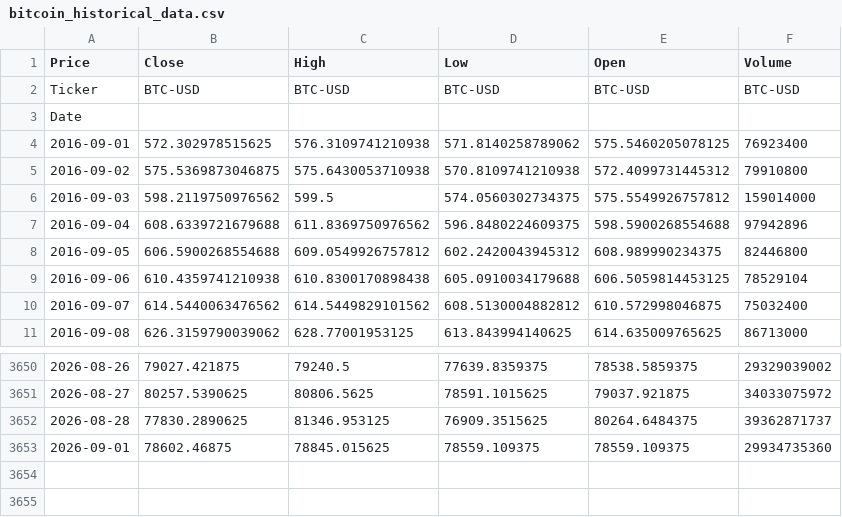
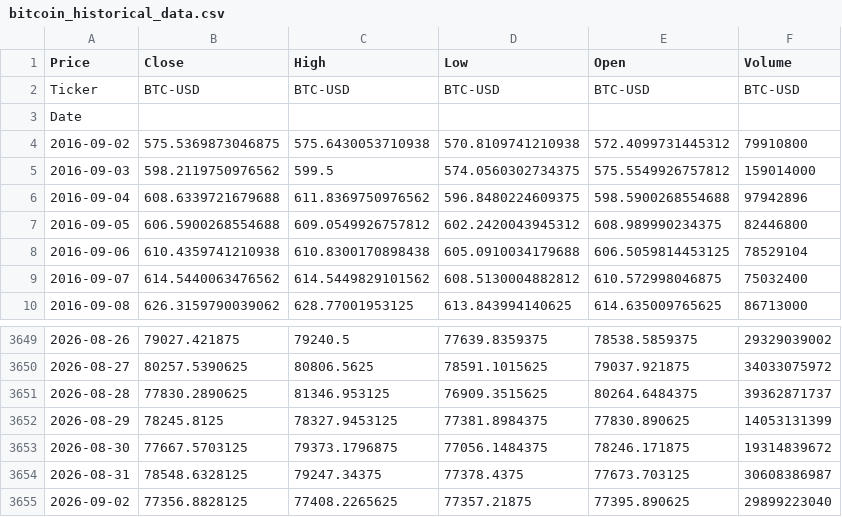
Before and after one commit to elielebos-ui/ai-trade-app, a CSV file: bitcoin_historical_data.csv, drawn as a sheet; only a part is shown, gaps mark what is left out.

```diff
--- a/bitcoin_historical_data.csv
+++ b/bitcoin_historical_data.csv
@@ -3,3 +3,2 @@ Ticker,BTC-USD,BTC-USD,BTC-USD,BTC-USD,BTC-USD
 Date,,,,,
-2016-09-01,572.302978515625,576.3109741210938,571.8140258789062,575.5460205078125,76923400
 2016-09-02,575.5369873046875,575.6430053710938,570.8109741210938,572.4099731445312,79910800
@@ -3652,2 +3651,5 @@ Date,,,,,
 2026-08-28,77830.2890625,81346.953125,76909.3515625,80264.6484375,39362871737
-2026-09-01,78602.46875,78845.015625,78559.109375,78559.109375,29934735360
+2026-08-29,78245.8125,78327.9453125,77381.8984375,77830.890625,14053131399
+2026-08-30,77667.5703125,79373.1796875,77056.1484375,78246.171875,19314839672
+2026-08-31,78548.6328125,79247.34375,77378.4375,77673.703125,30608386987
+2026-09-02,77356.8828125,77408.2265625,77357.21875,77395.890625,29899223040
```
Also changed, not shown: apple_features.csv, apple_historical_data.csv, 9 other files.
